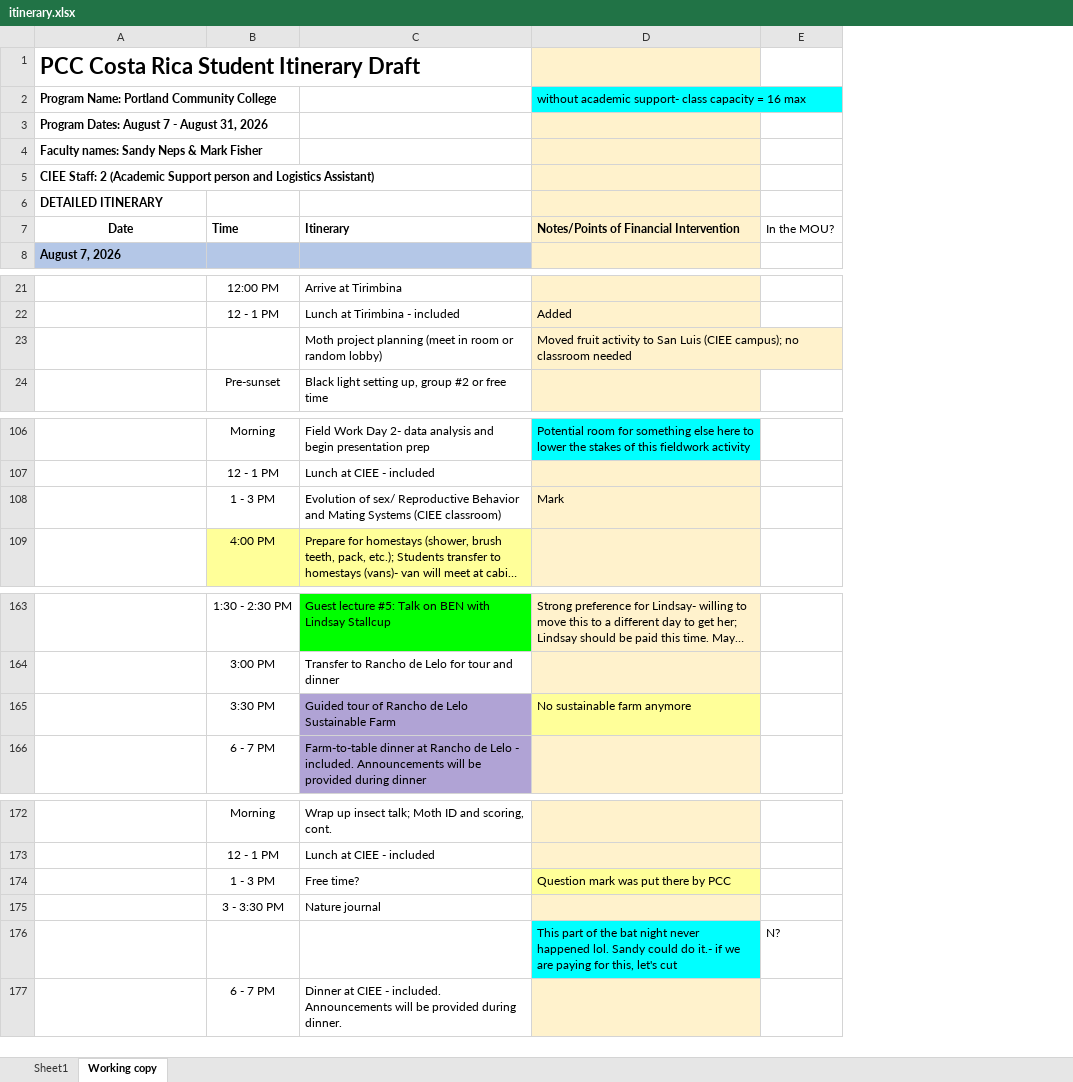
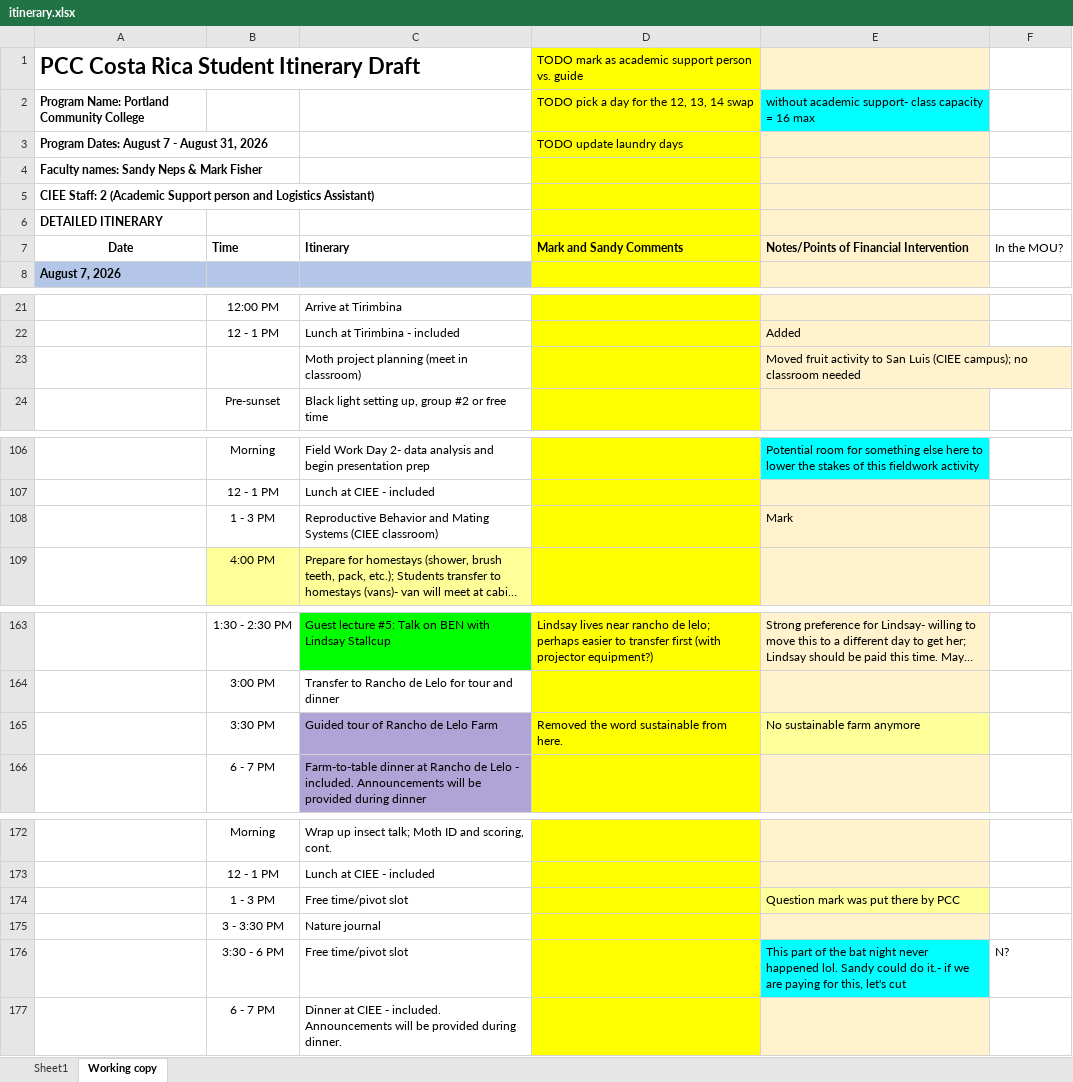
Before and after one commit to Atticus29/costa_rica_course, an Excel workbook: itinerary.xlsx, sheet Working copy, drawn as a sheet; only a part is shown, gaps mark what is left out; long unchanged cells end in …; values as stored, in another font and other column widths than the file's, no borders; charts and pictures not drawn; the diff names each change by its address in the sheet, - before the commit and + after, or states it on an @@ line.

Commit message:
updated itinerary from 2026 trip. Note that the updates are in the Working copy sheet, and include TODO items at the top of column D based on the meeting with CIEE

```diff
--- a/itinerary.xlsx (sheet Working copy)
+++ b/itinerary.xlsx (sheet Working copy)
+column D, rows 1-7: TODO mark as academic support person vs. guide | TODO pick a day for the 12, 13, 14 swap | TODO update laundry days |  |  |  | Mark and Sandy Comments; rows 163-165: Lindsay lives near rancho de lelo; perhaps easier to transfer first (with projector equipment?) |  | Removed the word sustainable from here.
-C23: …(meet in room or random lobby)
+C23: …(meet in classroom)
-C108: Evolution of sex/ Reproductive Behavior…
+C108: Reproductive Behavior…
-C165: Guided tour of Rancho de Lelo Sustainable Farm
+C165: Guided tour of Rancho de Lelo Farm
-C174: Free time?
+C174: Free time/pivot slot
-B176: (empty)
+B176: 3:30 - 6 PM
-C176: (empty)
+C176: Free time/pivot slot
```
Also changed, not shown: charts or pictures.
